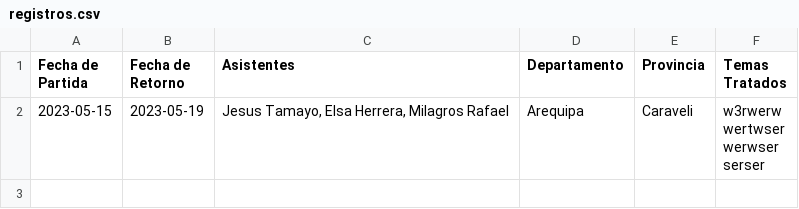
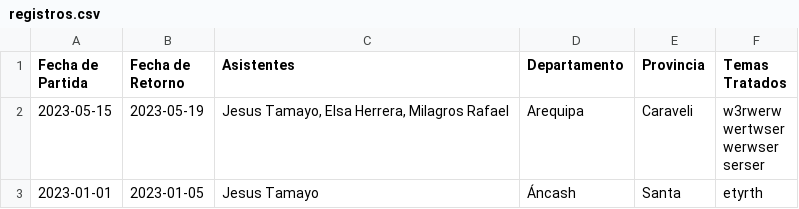
Before and after one commit to OnassisV/registro-eventos, a CSV file: backend/registros.csv, drawn as a sheet.

```diff
--- a/backend/registros.csv
+++ b/backend/registros.csv
@@ -5 +5,2 @@ werwser
 serser"
+2023-01-01,2023-01-05,Jesus Tamayo,Áncash,Santa,etyrth
```
Also changed, not shown: 1 other file.
